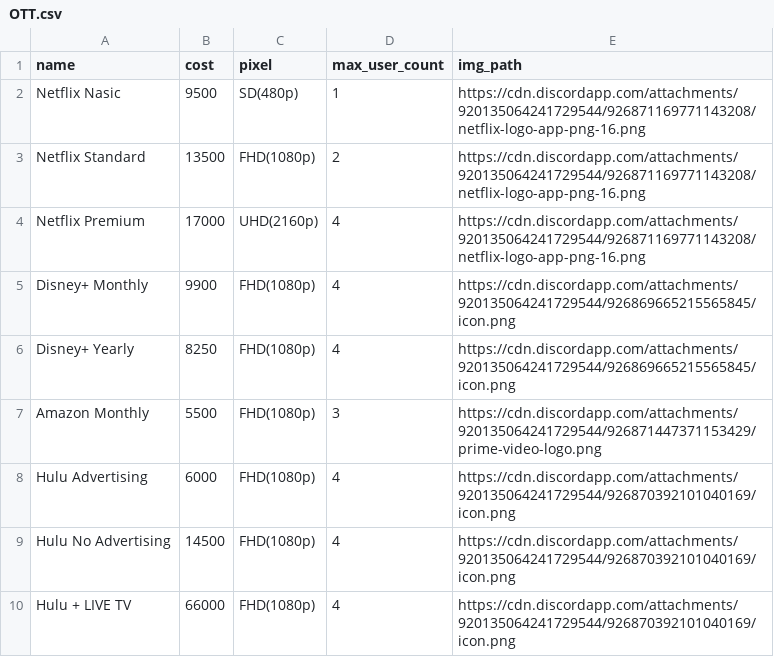
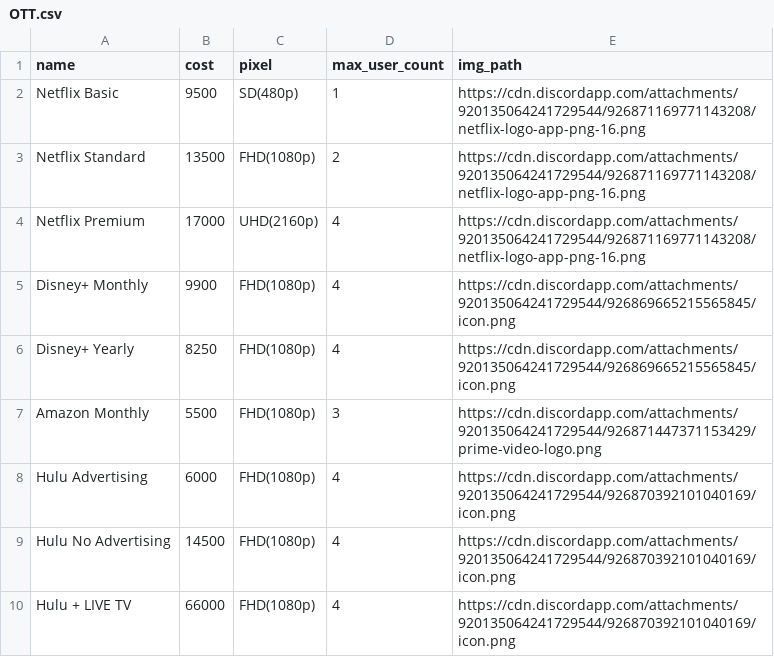
Before and after one commit to younghoondoodoom/Stream-hopper, a CSV file: djangoreact/data/OTT.csv, drawn as a sheet.

```diff
--- a/djangoreact/data/OTT.csv
+++ b/djangoreact/data/OTT.csv
@@ -1,3 +1,3 @@
 name,cost,pixel,max_user_count,img_path
-Netflix Nasic,9500,SD(480p),1,https://cdn.discordapp.com/attachments/920135064241729544/926871169771143208/netflix-logo-app-png-16.png
+Netflix Basic,9500,SD(480p),1,https://cdn.discordapp.com/attachments/920135064241729544/926871169771143208/netflix-logo-app-png-16.png
 Netflix Standard,13500,FHD(1080p),2,https://cdn.discordapp.com/attachments/920135064241729544/926871169771143208/netflix-logo-app-png-16.png
```
Also changed, not shown: 14 other files.
